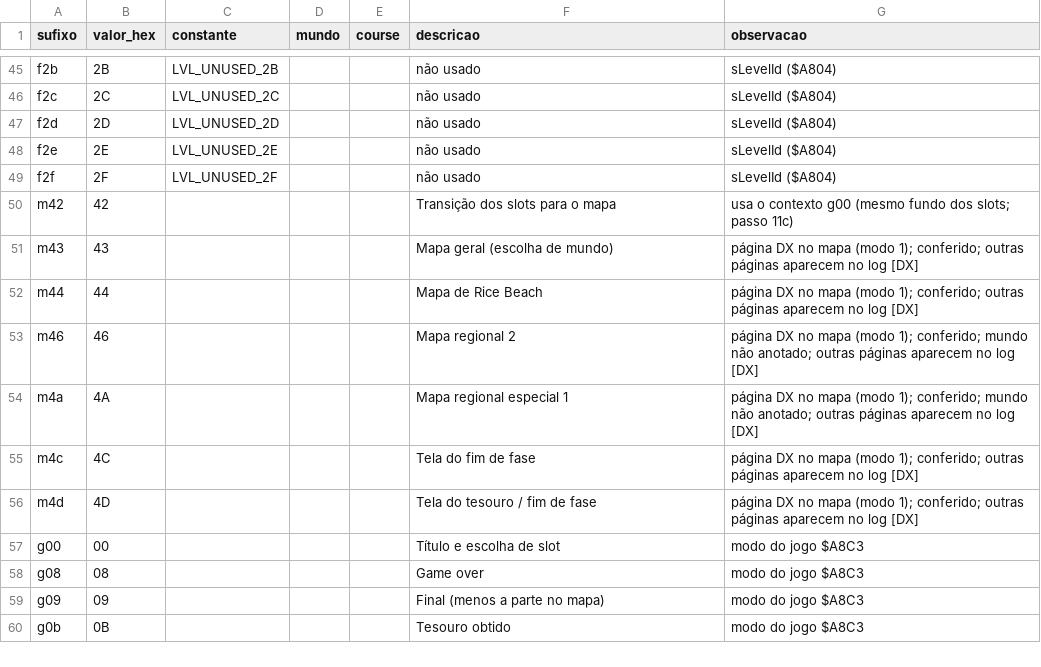
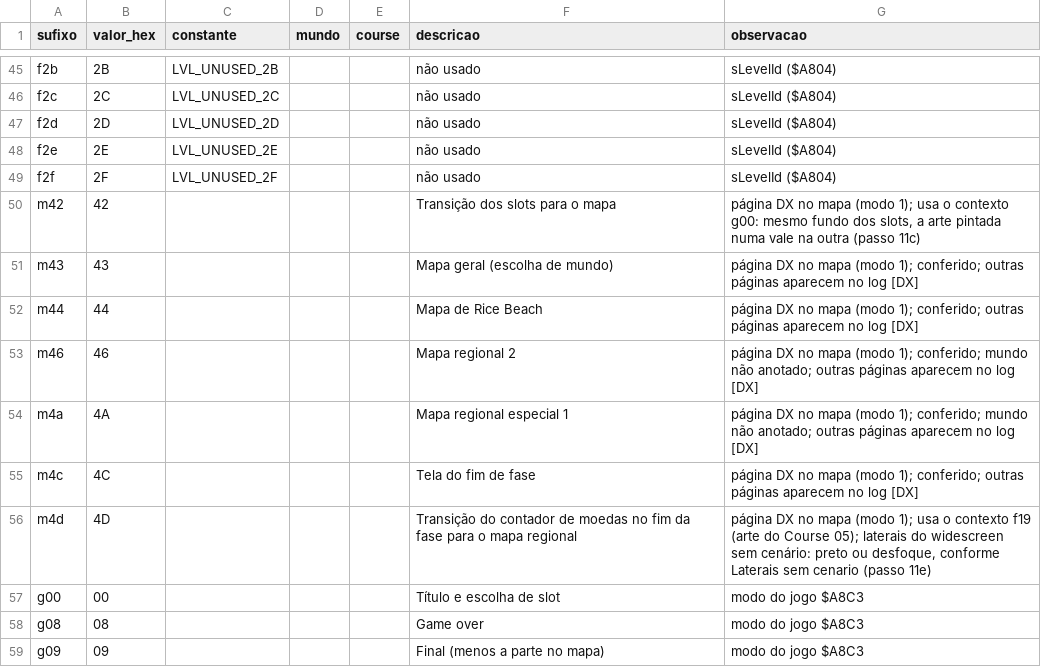
Before and after one commit to GABRIELNNK/Bigodao, a CSV file: tools/fases.csv, drawn as a sheet; only a part is shown, gaps mark what is left out; the shorter side is filled out with more unchanged rows.

```diff
--- a/tools/fases.csv
+++ b/tools/fases.csv
@@ -49,3 +49,3 @@ f2e,2E,LVL_UNUSED_2E,,,não usado,sLevelId ($A804)
 f2f,2F,LVL_UNUSED_2F,,,não usado,sLevelId ($A804)
-m42,42,,,,Transição dos slots para o mapa,usa o contexto g00 (mesmo fundo dos slots; passo 11c)
+m42,42,,,,Transição dos slots para o mapa,"página DX no mapa (modo 1); usa o contexto g00: mesmo fundo dos slots, a arte pintada numa vale na outra (passo 11c)"
 m43,43,,,,Mapa geral (escolha de mundo),página DX no mapa (modo 1); conferido; outras páginas aparecem no log [DX]
@@ -55,3 +55,3 @@ m4a,4A,,,,Mapa regional especial 1,página DX no mapa (modo 1); conferido; mundo
 m4c,4C,,,,Tela do fim de fase,página DX no mapa (modo 1); conferido; outras páginas aparecem no log [DX]
-m4d,4D,,,,Tela do tesouro / fim de fase,página DX no mapa (modo 1); conferido; outras páginas aparecem no log [DX]
+m4d,4D,,,,Transição do contador de moedas no fim da fase para o mapa regional,"página DX no mapa (modo 1); usa o contexto f19 (arte do Course 05); laterais do widescreen sem cenário: preto ou desfoque, conforme Laterais sem cenario (passo 11e)"
 g00,00,,,,Título e escolha de slot,modo do jogo $A8C3
```
Also changed, not shown: 4 other files.
